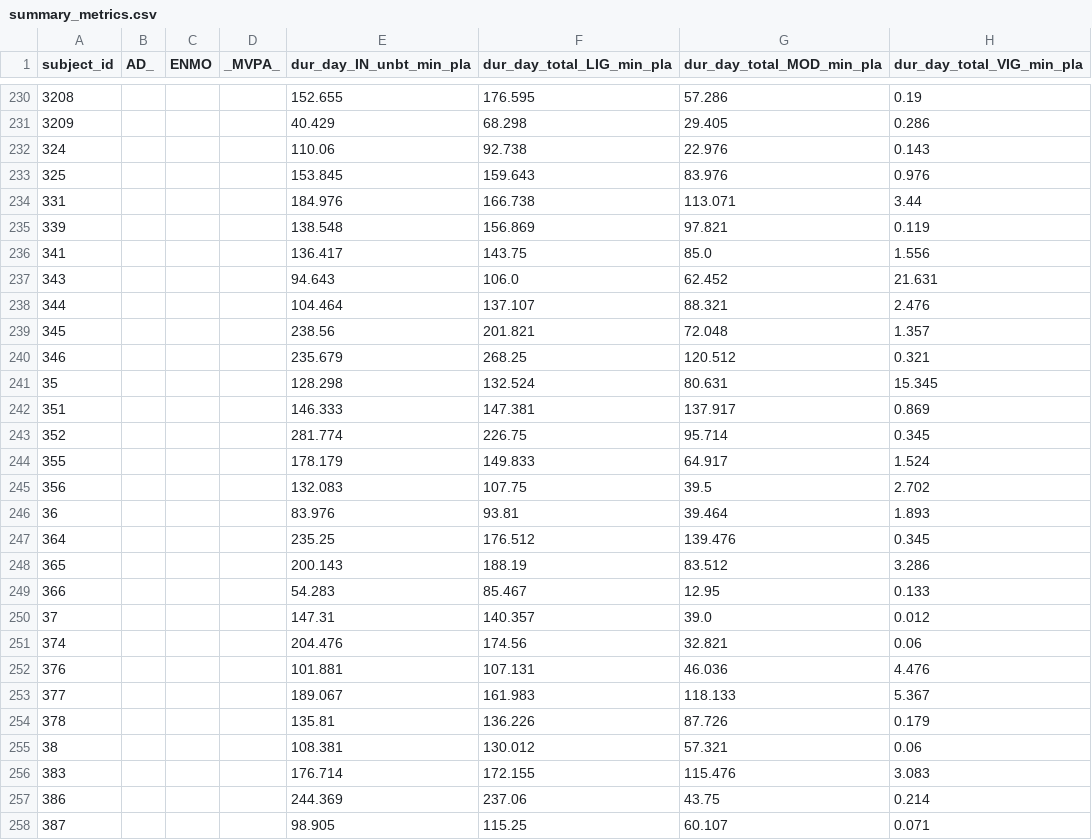
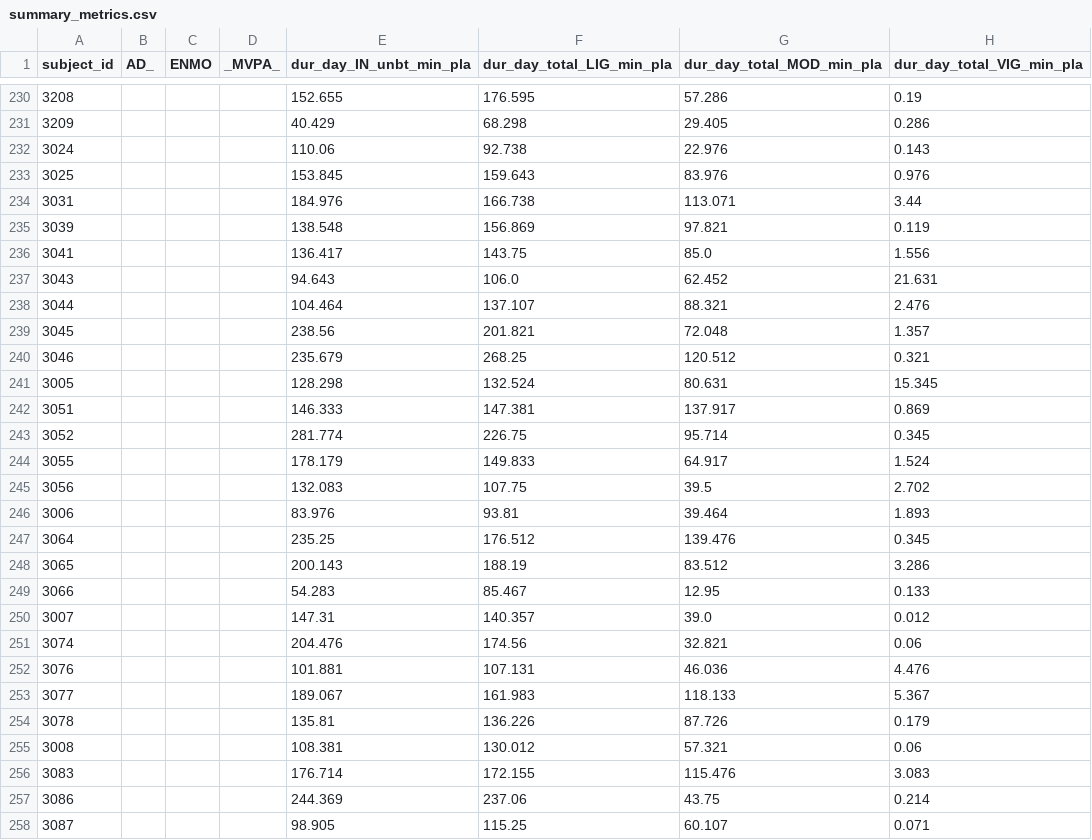
Before and after one commit to EliC421/cpsy-25, a CSV file: data/struc/summary_metrics.csv, drawn as a sheet; only a part is shown, gaps mark what is left out; the diff covers the shown part only; the diff names each change by its address in the sheet, - before the commit and + after, or states it on an @@ line.

```diff
--- a/data/struc/summary_metrics.csv
+++ b/data/struc/summary_metrics.csv
-A232 (subject_id): 324
+A232 (subject_id): 3024
-A233 (subject_id): 325
+A233 (subject_id): 3025
-A234 (subject_id): 331
+A234 (subject_id): 3031
-A235 (subject_id): 339
+A235 (subject_id): 3039
-A236 (subject_id): 341
+A236 (subject_id): 3041
-A237 (subject_id): 343
+A237 (subject_id): 3043
-A238 (subject_id): 344
+A238 (subject_id): 3044
-A239 (subject_id): 345
+A239 (subject_id): 3045
-A240 (subject_id): 346
+A240 (subject_id): 3046
-A241 (subject_id): 35
+A241 (subject_id): 3005
-A242 (subject_id): 351
+A242 (subject_id): 3051
-A243 (subject_id): 352
+A243 (subject_id): 3052
-A244 (subject_id): 355
+A244 (subject_id): 3055
-A245 (subject_id): 356
+A245 (subject_id): 3056
-A246 (subject_id): 36
+A246 (subject_id): 3006
-A247 (subject_id): 364
+A247 (subject_id): 3064
-A248 (subject_id): 365
+A248 (subject_id): 3065
-A249 (subject_id): 366
+A249 (subject_id): 3066
-A250 (subject_id): 37
+A250 (subject_id): 3007
-A251 (subject_id): 374
+A251 (subject_id): 3074
-A252 (subject_id): 376
+A252 (subject_id): 3076
-A253 (subject_id): 377
+A253 (subject_id): 3077
-A254 (subject_id): 378
+A254 (subject_id): 3078
-A255 (subject_id): 38
+A255 (subject_id): 3008
-A256 (subject_id): 383
+A256 (subject_id): 3083
-A257 (subject_id): 386
+A257 (subject_id): 3086
-A258 (subject_id): 387
+A258 (subject_id): 3087
```
Also changed, not shown: 8 edited cells elsewhere in this file, data/struc/demo.csv, data/struc/dsst.csv, 1 other file.
